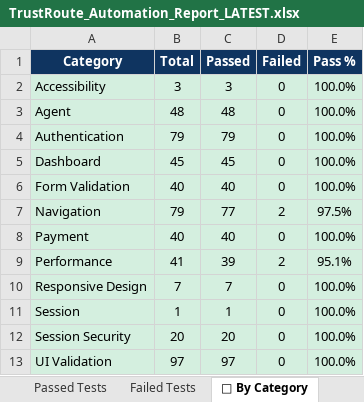
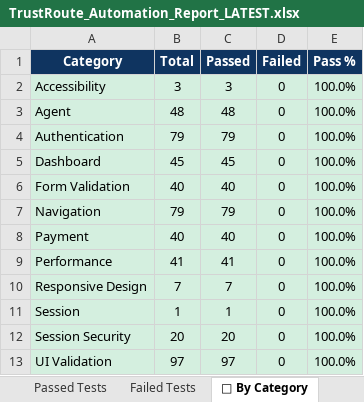
Before and after one commit to Rhema5/trustroute-PDD, an Excel workbook: Test Results/Excel/TrustRoute_Automation_Report_LATEST.xlsx, sheet 📁 By Category, drawn as a sheet; values as stored, in another font and other column widths than the file's, no borders; the diff names each change by its address in the sheet, - before the commit and + after, or states it on an @@ line.

```diff
--- a/Test Results/Excel/TrustRoute_Automation_Report_LATEST.xlsx (sheet 📁 By Category)
+++ b/Test Results/Excel/TrustRoute_Automation_Report_LATEST.xlsx (sheet 📁 By Category)
-C7 (Passed): 77
+C7 (Passed): 79
-D7 (Failed): 2
+D7 (Failed): 0
-E7 (Pass %): 97.5%
+E7 (Pass %): 100.0%
-C9 (Passed): 39
+C9 (Passed): 41
-D9 (Failed): 2
+D9 (Failed): 0
-E9 (Pass %): 95.1%
+E9 (Pass %): 100.0%
```
Also changed, not shown: sheet All Results, sheet Passed Tests, sheet Failed Tests, sheet 📊 Executive Summary, sheet ⚡ Metrics, 3 other files.
